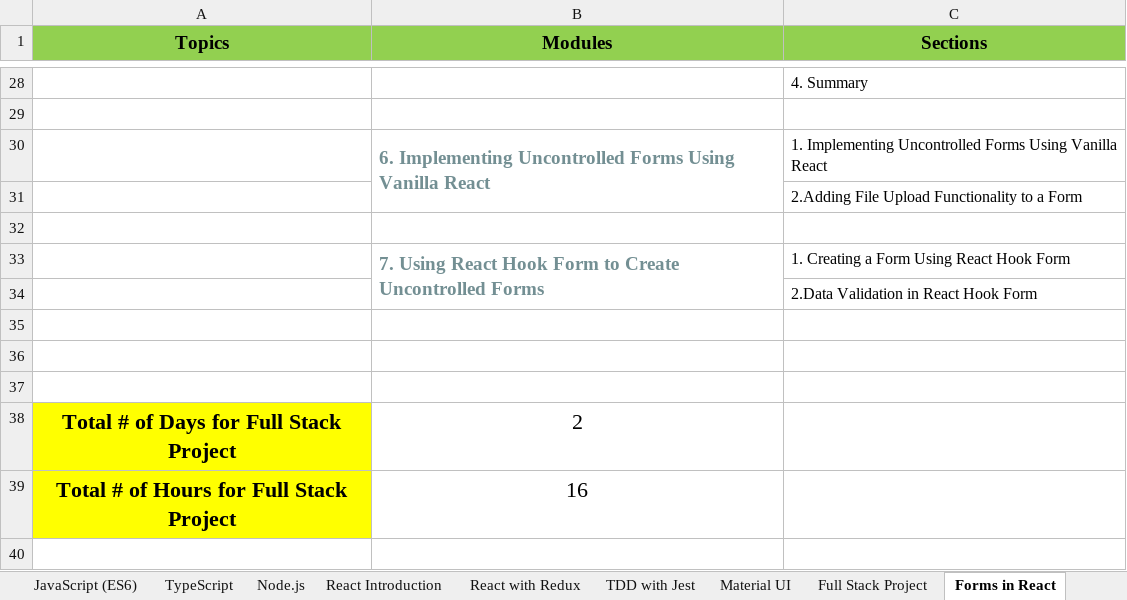
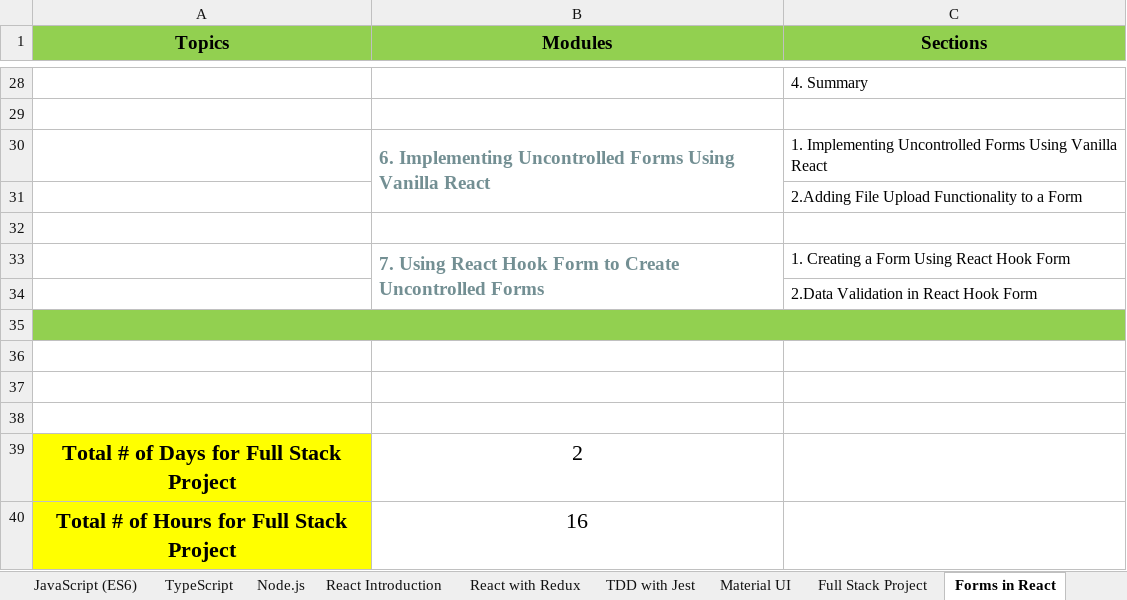
Before and after one commit to StevenJoseph19/JR-31, an Excel workbook: JEE Full Stack 2.0 with React - TOC.xlsx, sheet Forms in React, drawn as a sheet; only a part is shown, gaps mark what is left out; values as stored, in another font and other column widths than the file's, no borders; the diff names each change by its address in the sheet, - before the commit and + after, or states it on an @@ line.

Commit message:
Updated course materials for Forms in React

```diff
--- a/JEE Full Stack 2.0 with React - TOC.xlsx (sheet Forms in React)
+++ b/JEE Full Stack 2.0 with React - TOC.xlsx (sheet Forms in React)
-A35:C35 fill: none
+A35:C35 fill: #92D050
+A35:C35 merged
+row 38: (empty)
```
Also changed, not shown: 4 other files.
